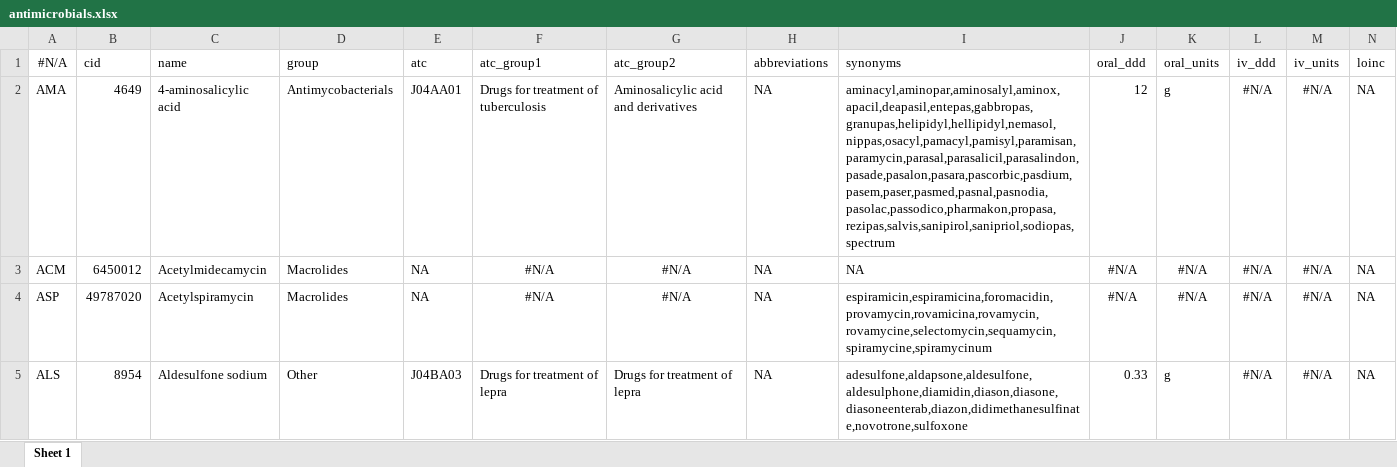
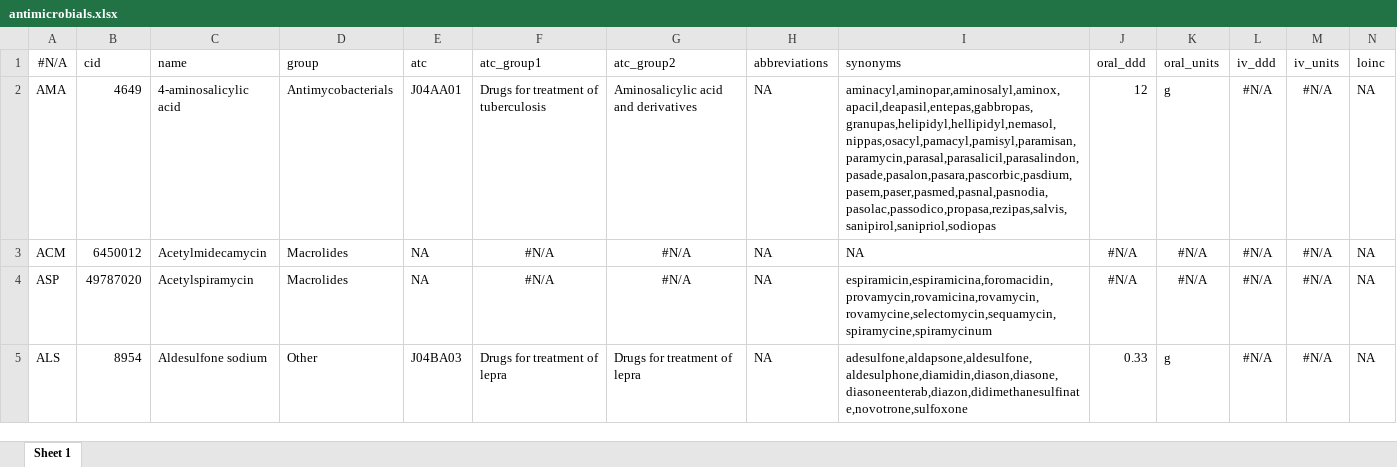
Before and after one commit to msberends/AMR, an Excel workbook: data-raw/datasets/antimicrobials.xlsx, sheet Sheet 1, drawn as a sheet; only a part is shown; values as stored, in another font and other column widths than the file's, no borders; the diff covers the shown part only; the diff names each change by its address in the sheet, - before the commit and + after, or states it on an @@ line.

Commit message:
(v3.0.1.9106) Fix trade names of combinations filed under a single agent, and remove non-synonyms from `antimicrobials` (#315)

```diff
--- a/data-raw/datasets/antimicrobials.xlsx (sheet Sheet 1)
+++ b/data-raw/datasets/antimicrobials.xlsx (sheet Sheet 1)
-I2 (synonyms): aminacyl,aminopar,aminosalyl,aminox,apacil,deapasil,entepas,gabbropas,granupas,helipidyl,hellipidyl,nemasol,nippas,osacyl,pamacyl,pamisyl,paramisan,paramycin,parasal,parasalicil,parasalindon,pasade,pasalon,pasara,pascorbic,pasdium,pasem,paser,pasmed,pasnal,pasnodia,pasolac,passodico,pharmakon,propasa,rezipas,salvis,sanipirol,sanipriol,sodiopas,spectrum
+I2 (synonyms): aminacyl,aminopar,aminosalyl,aminox,apacil,deapasil,entepas,gabbropas,granupas,helipidyl,hellipidyl,nemasol,nippas,osacyl,pamacyl,pamisyl,paramisan,paramycin,parasal,parasalicil,parasalindon,pasade,pasalon,pasara,pascorbic,pasdium,pasem,paser,pasmed,pasnal,pasnodia,pasolac,passodico,propasa,rezipas,salvis,sanipirol,sanipriol,sodiopas
```
Also changed, not shown: 16 edited cells elsewhere in this sheet, 14 other files.
